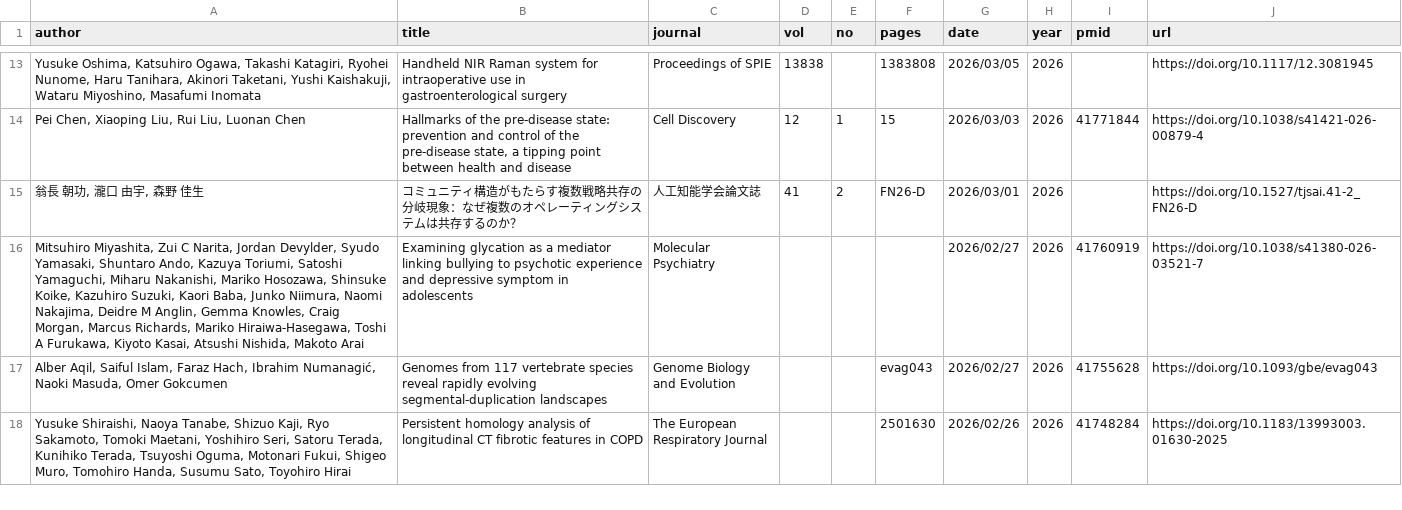
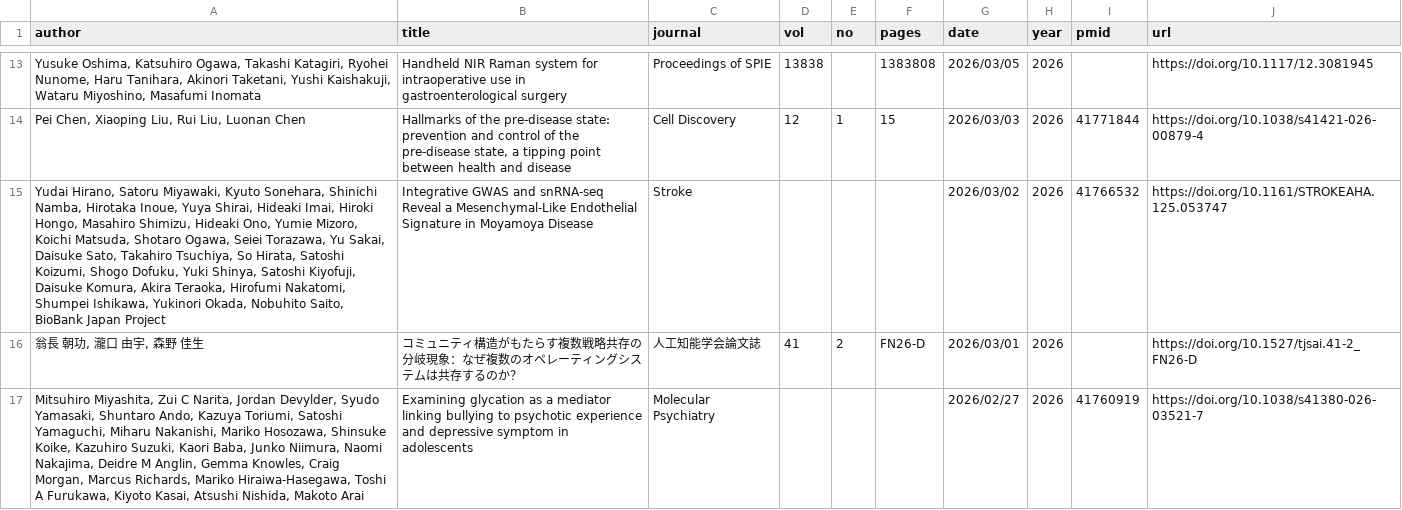
Before and after one commit to okumakito/okumakito.github.io, a CSV file: 20260227/list.csv, drawn as a sheet; only a part is shown, gaps mark what is left out; the shorter side is filled out with more unchanged rows; the diff names each change by its address in the sheet, - before the commit and + after, or states it on an @@ line.

Commit message:
updated ms publication list

```diff
--- a/20260227/list.csv
+++ b/20260227/list.csv
+row 15: Yudai Hirano, Satoru Miyawaki, Kyuto Sonehara, Shinichi Namba, Hirotaka Inoue, Yuya Shirai, Hideaki Imai, Hiroki Hongo, Masahiro Shimizu, Hideaki Ono, Yumie Mizoro, Koichi Matsuda, Shotaro Ogawa, Seiei Torazawa, Yu Sakai, Daisuke Sato, Takahiro Tsuchiya, So Hirata, Satoshi Koizumi, Shogo Dofuku, Yuki Shinya, Satoshi Kiyofuji, Daisuke Komura, Akira Teraoka, Hirofumi Nakatomi, Shumpei Ishikawa, Yukinori Okada, Nobuhito Saito, BioBank Japan Project | Integrative GWAS and snRNA-seq Reveal a Mesenchymal-Like Endothelial Signature in Moyamoya Disease | Stroke |  |  |  | 2026/03/02 | 2026 | 41766532 | https://doi.org/10.1161/STROKEAHA.125.053747
```
Also changed, not shown: 4 other files.
